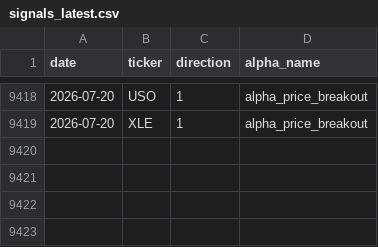
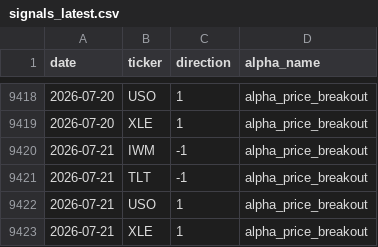
Before and after one commit to nikolas-joyce/alpha-price-breakout, a CSV file: outputs/signals_latest.csv, drawn as a sheet; only a part is shown, gaps mark what is left out.

```diff
--- a/outputs/signals_latest.csv
+++ b/outputs/signals_latest.csv
@@ -9419 +9419,5 @@ date,ticker,direction,alpha_name
 2026-07-20,XLE,1,alpha_price_breakout
+2026-07-21,IWM,-1,alpha_price_breakout
+2026-07-21,TLT,-1,alpha_price_breakout
+2026-07-21,USO,1,alpha_price_breakout
+2026-07-21,XLE,1,alpha_price_breakout
```
